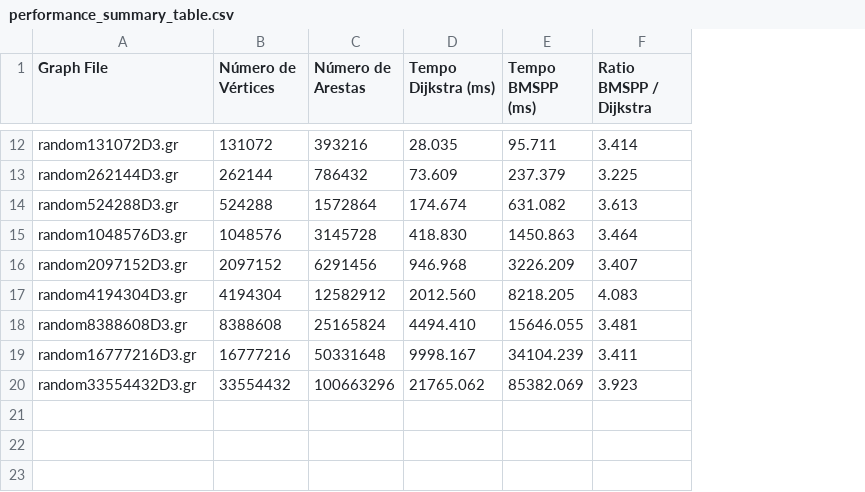
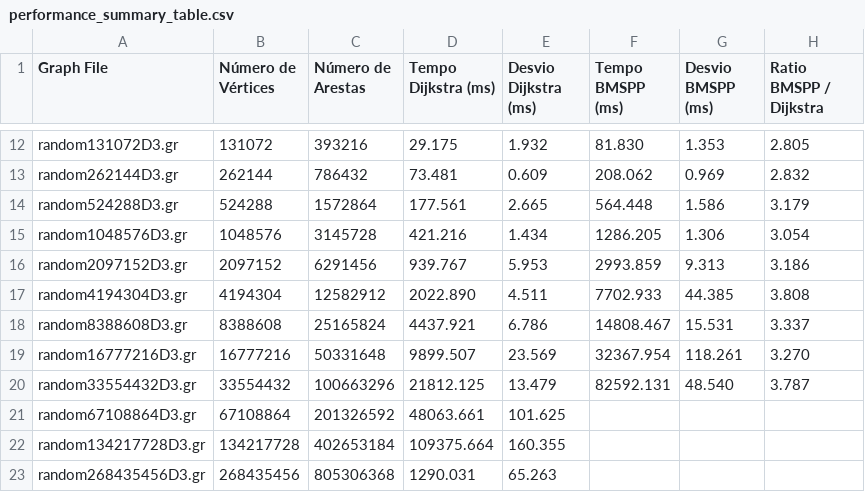
Before and after one commit to lcs147/bmssp, a CSV file: experiments/outputs/results_D3/performance_summary_table.csv, drawn as a sheet; only a part is shown, gaps mark what is left out; addresses are those after the commit; the diff covers the shown part only; the diff names each change by its address in the sheet, - before the commit and + after, or states it on an @@ line.

```diff
--- a/experiments/outputs/results_D3/performance_summary_table.csv
+++ b/experiments/outputs/results_D3/performance_summary_table.csv
+column E (Desvio Dijkstra (ms)), rows 12-20: 1.932 | 0.609 | 2.665 | 1.434 | 5.953 | 4.511 | 6.786 | 23.569 | 13.479
+column G (Desvio BMSPP (ms)), rows 12-20: 1.353 | 0.969 | 1.586 | 1.306 | 9.313 | 44.385 | 15.531 | 118.261 | 48.540
-D12 (Tempo Dijkstra (ms)): 28.035
+D12 (Tempo Dijkstra (ms)): 29.175
-F12 (Tempo BMSPP (ms)): 95.711
+F12 (Tempo BMSPP (ms)): 81.830
-H12 (Ratio BMSPP / Dijkstra): 3.414
+H12 (Ratio BMSPP / Dijkstra): 2.805
-D13 (Tempo Dijkstra (ms)): 73.609
+D13 (Tempo Dijkstra (ms)): 73.481
-F13 (Tempo BMSPP (ms)): 237.379
+F13 (Tempo BMSPP (ms)): 208.062
-H13 (Ratio BMSPP / Dijkstra): 3.225
+H13 (Ratio BMSPP / Dijkstra): 2.832
-D14 (Tempo Dijkstra (ms)): 174.674
+D14 (Tempo Dijkstra (ms)): 177.561
-F14 (Tempo BMSPP (ms)): 631.082
+F14 (Tempo BMSPP (ms)): 564.448
-H14 (Ratio BMSPP / Dijkstra): 3.613
+H14 (Ratio BMSPP / Dijkstra): 3.179
-D15 (Tempo Dijkstra (ms)): 418.830
+D15 (Tempo Dijkstra (ms)): 421.216
-F15 (Tempo BMSPP (ms)): 1450.863
+F15 (Tempo BMSPP (ms)): 1286.205
-H15 (Ratio BMSPP / Dijkstra): 3.464
+H15 (Ratio BMSPP / Dijkstra): 3.054
-D16 (Tempo Dijkstra (ms)): 946.968
+D16 (Tempo Dijkstra (ms)): 939.767
-F16 (Tempo BMSPP (ms)): 3226.209
+F16 (Tempo BMSPP (ms)): 2993.859
-H16 (Ratio BMSPP / Dijkstra): 3.407
+H16 (Ratio BMSPP / Dijkstra): 3.186
-D17 (Tempo Dijkstra (ms)): 2012.560
+D17 (Tempo Dijkstra (ms)): 2022.890
-F17 (Tempo BMSPP (ms)): 8218.205
+F17 (Tempo BMSPP (ms)): 7702.933
-H17 (Ratio BMSPP / Dijkstra): 4.083
+H17 (Ratio BMSPP / Dijkstra): 3.808
-D18 (Tempo Dijkstra (ms)): 4494.410
+D18 (Tempo Dijkstra (ms)): 4437.921
-F18 (Tempo BMSPP (ms)): 15646.055
+F18 (Tempo BMSPP (ms)): 14808.467
-H18 (Ratio BMSPP / Dijkstra): 3.481
+H18 (Ratio BMSPP / Dijkstra): 3.337
-D19 (Tempo Dijkstra (ms)): 9998.167
+D19 (Tempo Dijkstra (ms)): 9899.507
-F19 (Tempo BMSPP (ms)): 34104.239
+F19 (Tempo BMSPP (ms)): 32367.954
-H19 (Ratio BMSPP / Dijkstra): 3.411
+H19 (Ratio BMSPP / Dijkstra): 3.270
-D20 (Tempo Dijkstra (ms)): 21765.062
+D20 (Tempo Dijkstra (ms)): 21812.125
-F20 (Tempo BMSPP (ms)): 85382.069
+F20 (Tempo BMSPP (ms)): 82592.131
-H20 (Ratio BMSPP / Dijkstra): 3.923
+H20 (Ratio BMSPP / Dijkstra): 3.787
+row 21: random67108864D3.gr | 67108864 | 201326592 | 48063.661 | 101.625
+row 22: random134217728D3.gr | 134217728 | 402653184 | 109375.664 | 160.355
+row 23: random268435456D3.gr | 268435456 | 805306368 | 1290.031 | 65.263
```
Also changed, not shown: 29 edited cells elsewhere in this file, 31 other files.
